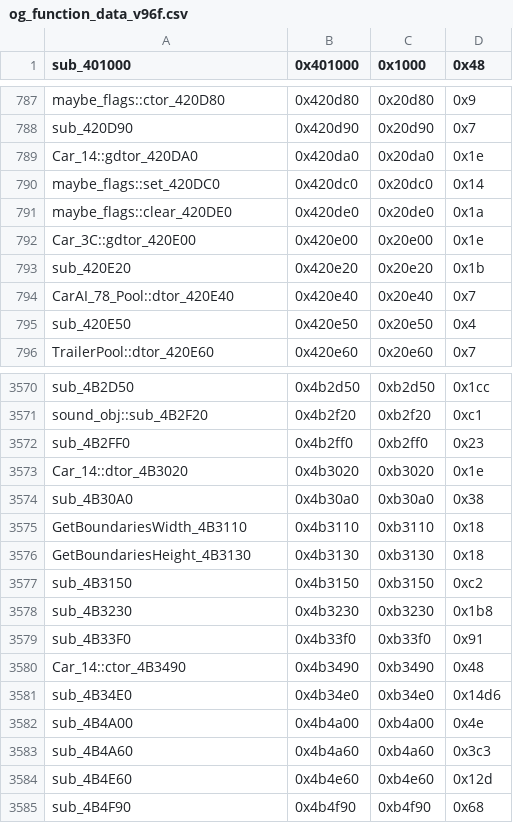
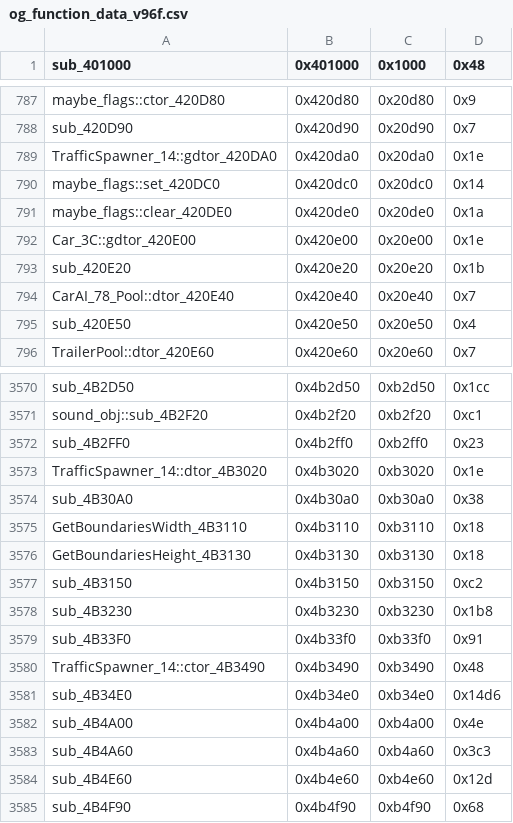
Before and after one commit to CriminalRETeam/gta2_re, a CSV file: Scripts/bin_comp/og_function_data_v96f.csv, drawn as a sheet; only a part is shown, gaps mark what is left out.

```diff
--- a/Scripts/bin_comp/og_function_data_v96f.csv
+++ b/Scripts/bin_comp/og_function_data_v96f.csv
@@ -788,3 +788,3 @@ maybe_flags::ctor_420D80,0x420d80,0x20d80,0x9
 sub_420D90,0x420d90,0x20d90,0x7
-Car_14::gdtor_420DA0,0x420da0,0x20da0,0x1e
+TrafficSpawner_14::gdtor_420DA0,0x420da0,0x20da0,0x1e
 maybe_flags::set_420DC0,0x420dc0,0x20dc0,0x14
@@ -3572,3 +3572,3 @@ sound_obj::sub_4B2F20,0x4b2f20,0xb2f20,0xc1
 sub_4B2FF0,0x4b2ff0,0xb2ff0,0x23
-Car_14::dtor_4B3020,0x4b3020,0xb3020,0x1e
+TrafficSpawner_14::dtor_4B3020,0x4b3020,0xb3020,0x1e
 sub_4B30A0,0x4b30a0,0xb30a0,0x38
@@ -3579,3 +3579,3 @@ sub_4B3230,0x4b3230,0xb3230,0x1b8
 sub_4B33F0,0x4b33f0,0xb33f0,0x91
-Car_14::ctor_4B3490,0x4b3490,0xb3490,0x48
+TrafficSpawner_14::ctor_4B3490,0x4b3490,0xb3490,0x48
 sub_4B34E0,0x4b34e0,0xb34e0,0x14d6
```
Also changed, not shown: Scripts/bin_comp/og_function_data_v105.csv, 7 other files.
